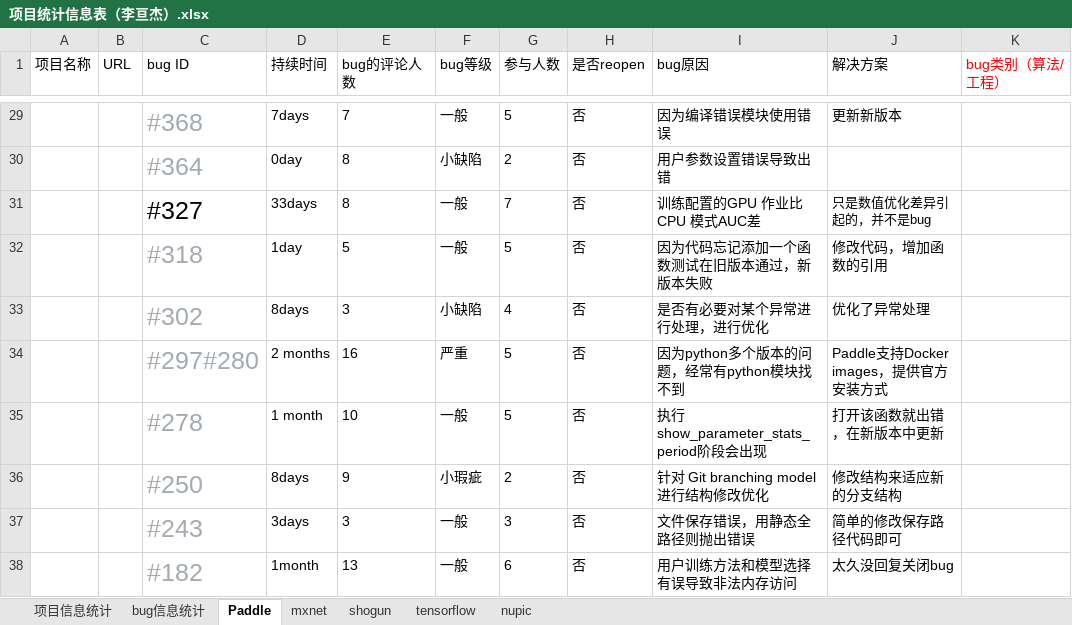
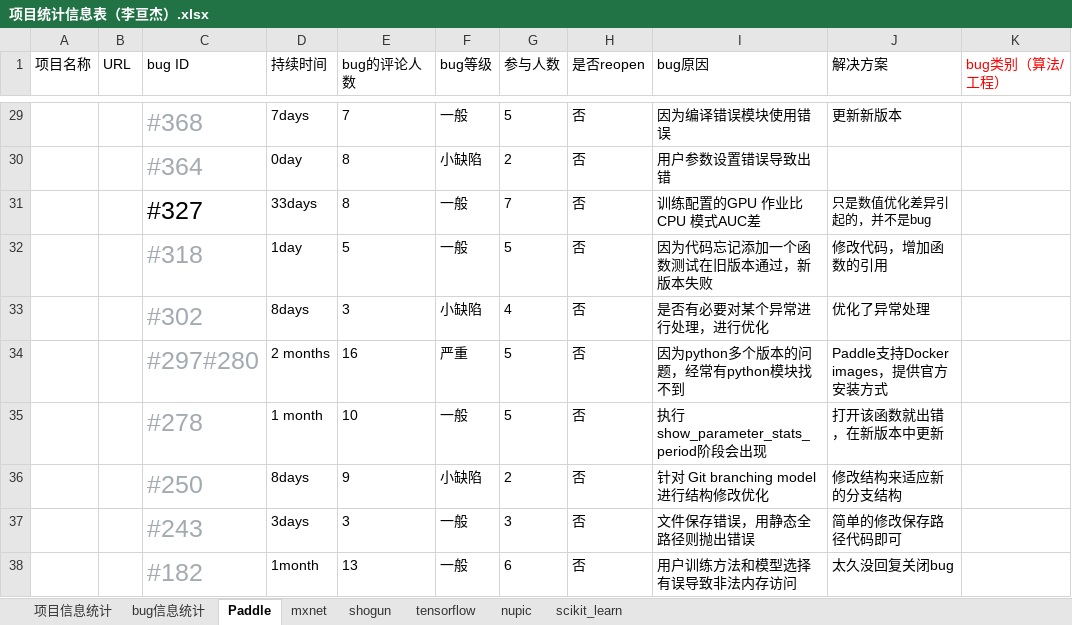
Before and after one commit to YZU-RiSAME/ML_project_analysis, an Excel workbook: 数据分析/项目统计信息表（李亘杰）.xlsx, sheet Paddle, drawn as a sheet; only a part is shown, gaps mark what is left out; values as stored, in another font and other column widths than the file's, no borders; the diff names each change by its address in the sheet, - before the commit and + after, or states it on an @@ line.

```diff
--- a/数据分析/项目统计信息表（李亘杰）.xlsx (sheet Paddle)
+++ b/数据分析/项目统计信息表（李亘杰）.xlsx (sheet Paddle)
+sheet tab: scikit_learn
-F36 (bug等级): 小瑕疵
+F36 (bug等级): 小缺陷
```
Also changed, not shown: sheet 项目信息统计.
